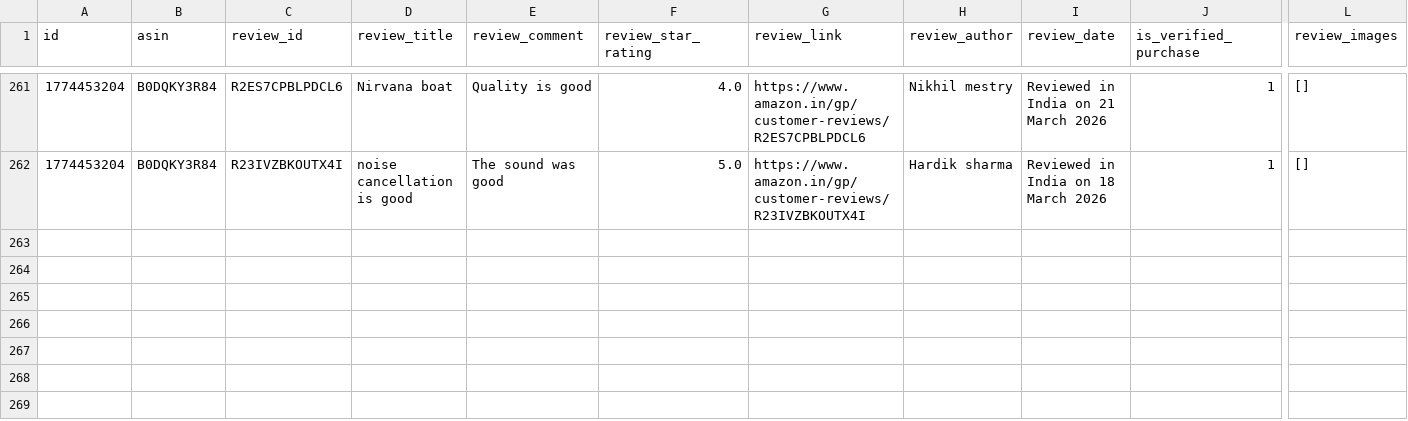
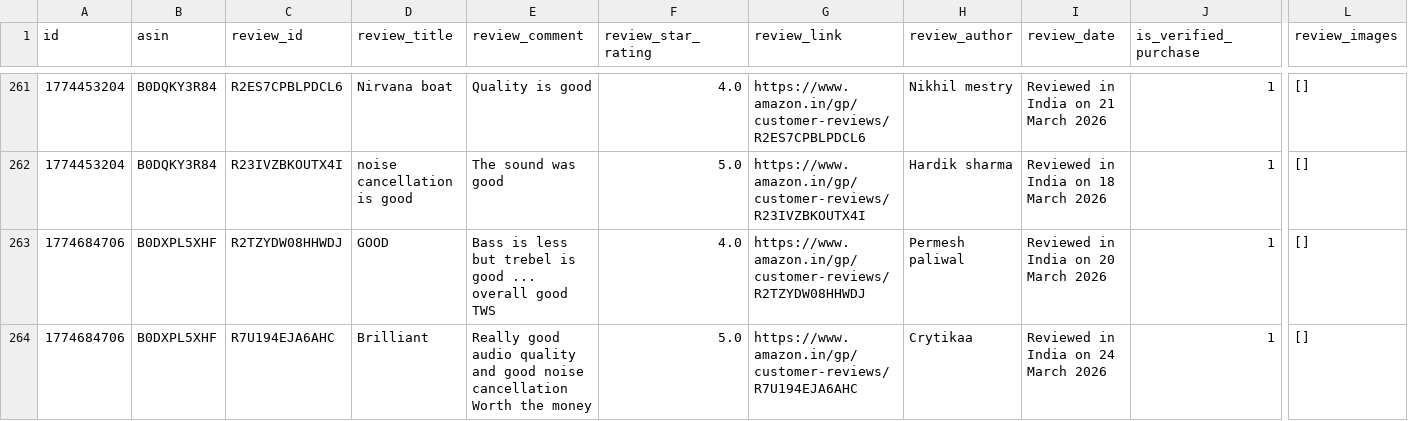
Before and after one commit to Arnav9-bit/Management-Project, a CSV file: amazon_product_reviews.csv, drawn as a sheet; only a part is shown, gaps mark what is left out; rows hold the shown columns only; the diff covers the shown part only; the diff names each change by its address in the sheet, - before the commit and + after, or states it on an @@ line.

```diff
--- a/amazon_product_reviews.csv
+++ b/amazon_product_reviews.csv
+row 263: 1774684706 | B0DXPL5XHF | R2TZYDW08HHWDJ | GOOD | Bass is less but trebel is good ... overall good TWS | 4.0 | https://www.amazon.in/gp/customer-reviews/R2TZYDW08HHWDJ | Permesh paliwal | Reviewed in India on 20 March 2026 | 1 | []
+row 264: 1774684706 | B0DXPL5XHF | R7U194EJA6AHC | Brilliant | Really good audio quality and good noise cancellation Worth the money | 5.0 | https://www.amazon.in/gp/customer-reviews/R7U194EJA6AHC | Crytikaa | Reviewed in India on 24 March 2026 | 1 | []
```
Also changed, not shown: 4 added rows elsewhere in this file, 3 other files.
